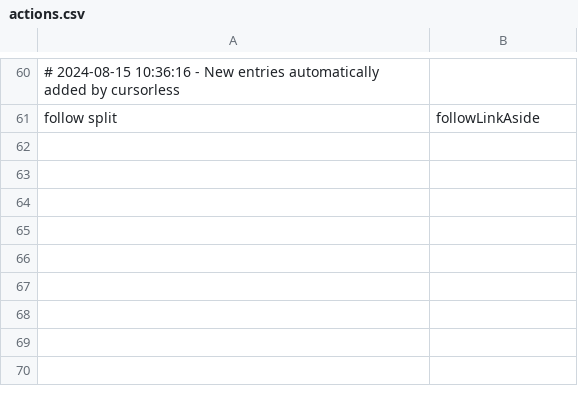
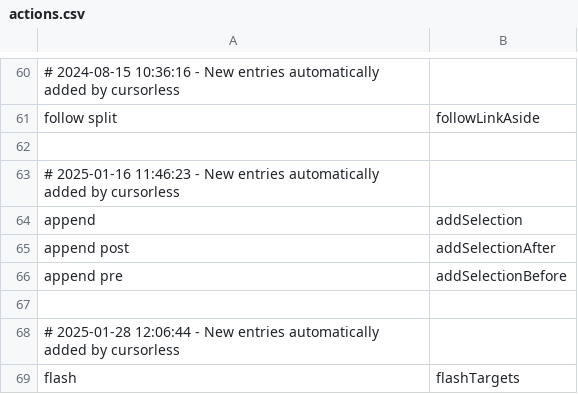
Before and after one commit to Vynlar/vynlar_talon, a CSV file: root/cursorless-settings/actions.csv, drawn as a sheet; only a part is shown, gaps mark what is left out; the diff names each change by its address in the sheet, - before the commit and + after, or states it on an @@ line.

```diff
--- a/root/cursorless-settings/actions.csv
+++ b/root/cursorless-settings/actions.csv
+row 62: (empty)
+row 63: # 2025-01-16 11:46:23 - New entries automatically added by cursorless
+row 64: append | addSelection
+row 65: append post | addSelectionAfter
+row 66: append pre | addSelectionBefore
+row 67: (empty)
+row 68: # 2025-01-28 12:06:44 - New entries automatically added by cursorless
+row 69: flash | flashTargets
```
Also changed, not shown: 1 other file.
